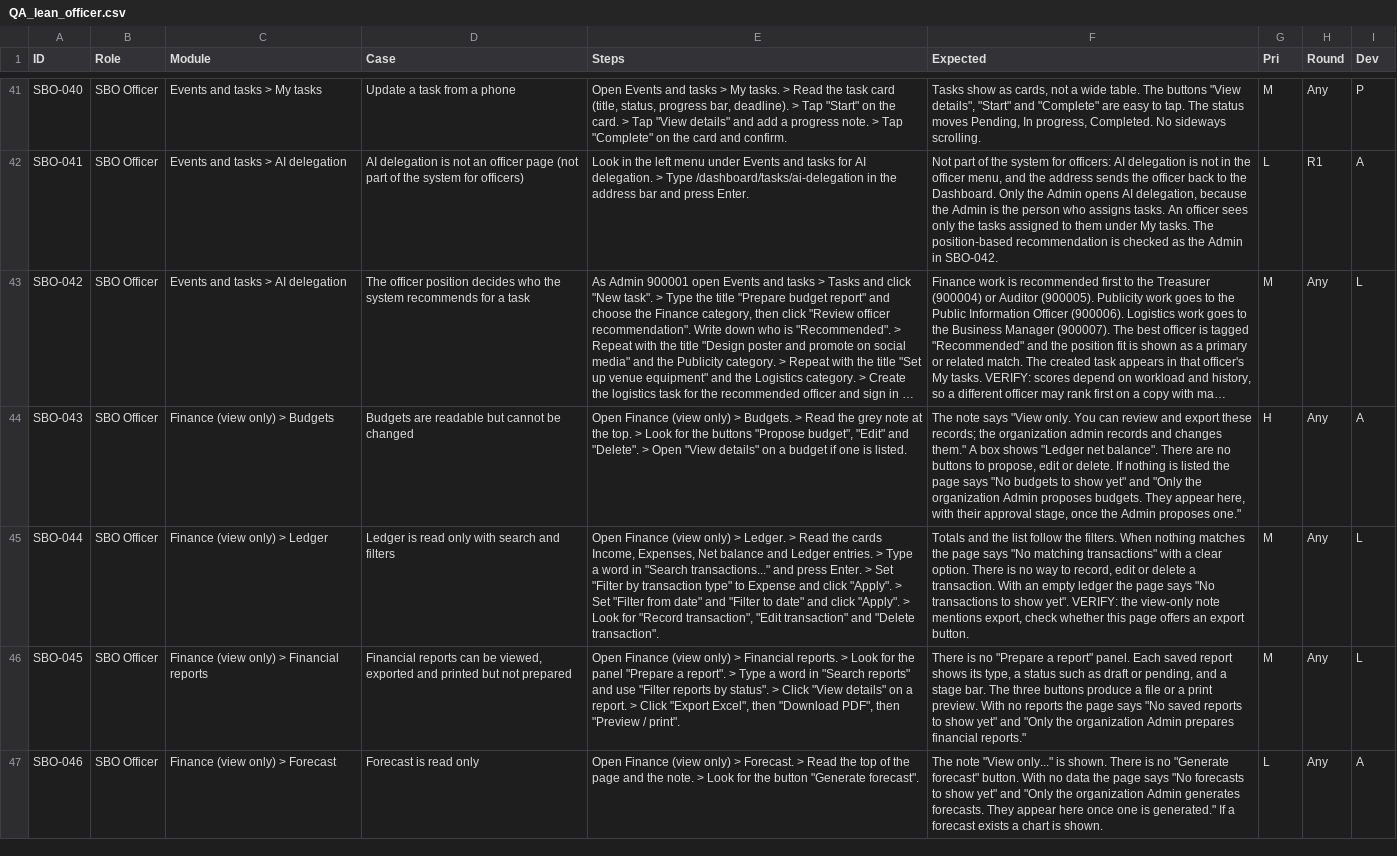
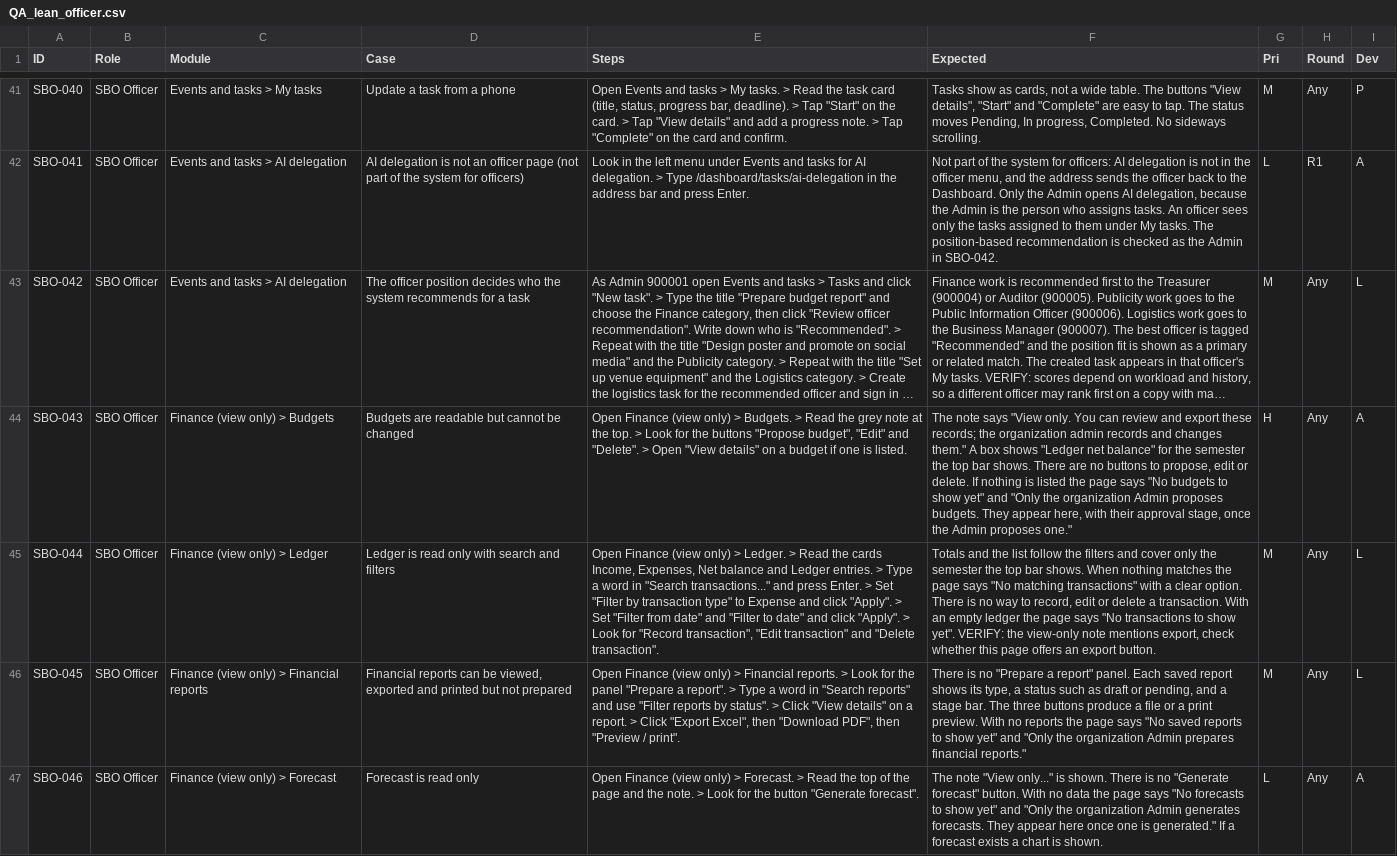
Before and after one commit to prodoc-zen/Hiusa-FULL, a CSV file: docs/qa/lean/QA_lean_officer.csv, drawn as a sheet; only a part is shown, gaps mark what is left out; long unchanged cells end in …; the diff names each change by its address in the sheet, - before the commit and + after, or states it on an @@ line.

Commit message:
chore: QA sheets and flow docs match round r15c
Co-Authored-By: John Carlo Borgueta <johncarloborgueta@gmail.com>

```diff
--- a/docs/qa/lean/QA_lean_officer.csv
+++ b/docs/qa/lean/QA_lean_officer.csv
-F44 (Expected): …"Ledger net balance". There are…
+F44 (Expected): …"Ledger net balance" for the semester the top bar shows. There are…
-F45 (Expected): …follow the filters. When nothing…
+F45 (Expected): …follow the filters and cover only the semester the top bar shows. When nothing…
```
Also changed, not shown: docs/qa/lean/QA_lean_student.csv, 15 other files.
